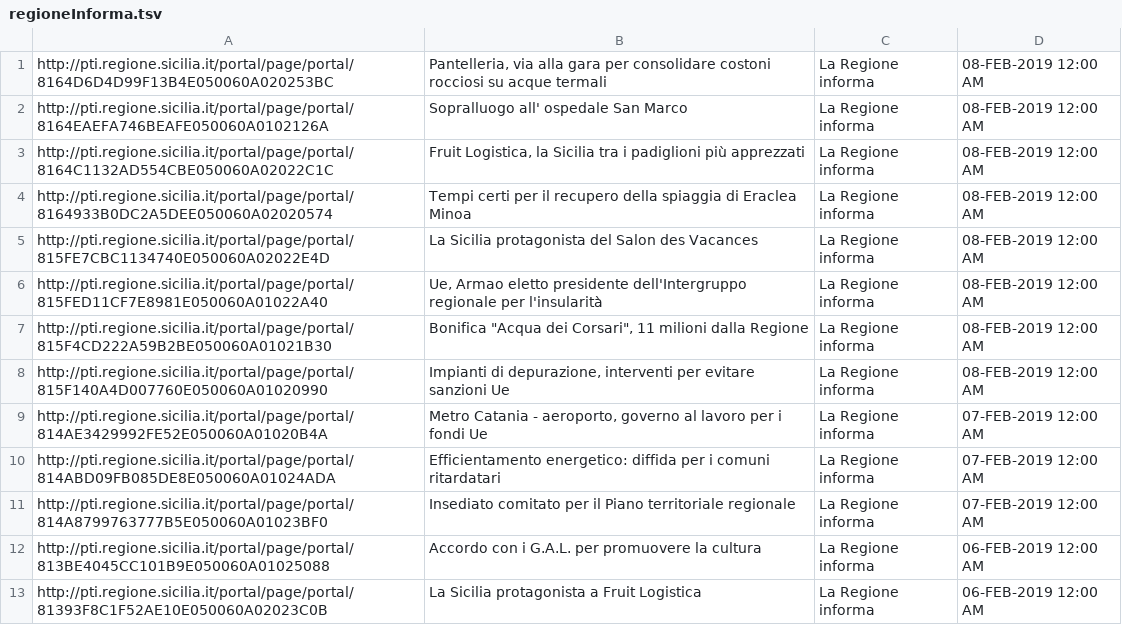
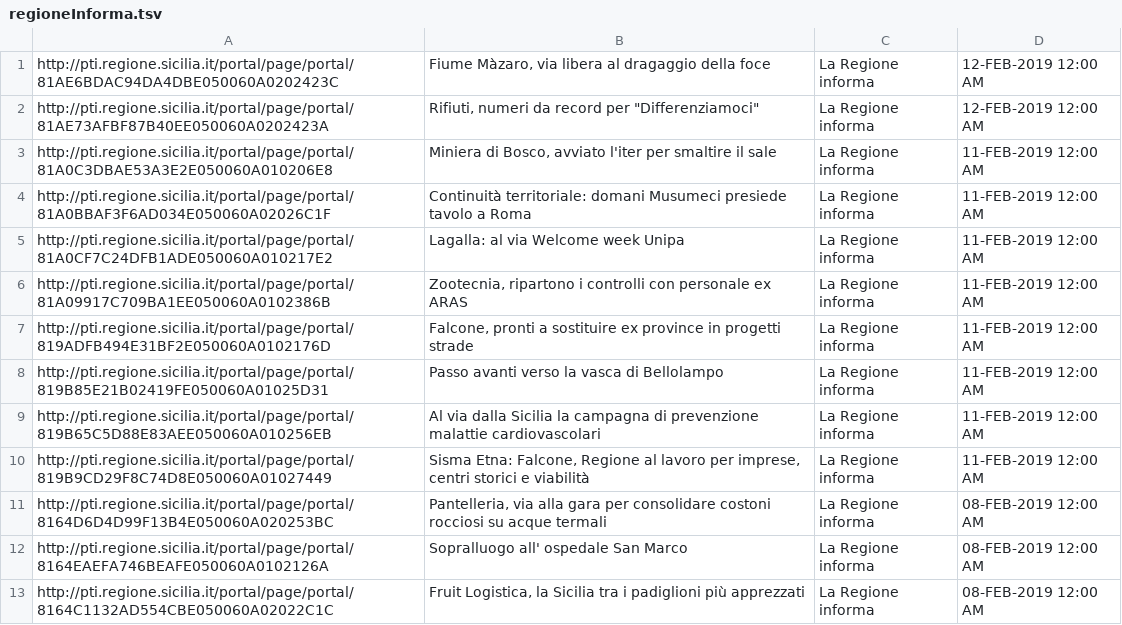
Before and after one commit to aborruso/regioneSiciliaNewsRSS, a TSV file: process/regioneInforma.tsv, drawn as a sheet; only a part is shown; the shorter side is filled out with more unchanged rows; the diff names each change by its address in the sheet, - before the commit and + after, or states it on an @@ line.

```diff
--- a/process/regioneInforma.tsv
+++ b/process/regioneInforma.tsv
+row 1: http://pti.regione.sicilia.it/portal/page/portal/81AE6BDAC94DA4DBE050060A0202423C | Fiume Màzaro, via libera al dragaggio della foce | La Regione informa | 12-FEB-2019 12:00 AM
+row 2: http://pti.regione.sicilia.it/portal/page/portal/81AE73AFBF87B40EE050060A0202423A | Rifiuti, numeri da record per "Differenziamoci" | La Regione informa | 12-FEB-2019 12:00 AM
+row 3: http://pti.regione.sicilia.it/portal/page/portal/81A0C3DBAE53A3E2E050060A010206E8 | Miniera di Bosco, avviato l'iter per smaltire il sale | La Regione informa | 11-FEB-2019 12:00 AM
+row 4: http://pti.regione.sicilia.it/portal/page/portal/81A0BBAF3F6AD034E050060A02026C1F | Continuità territoriale: domani Musumeci presiede tavolo a Roma | La Regione informa | 11-FEB-2019 12:00 AM
+row 5: http://pti.regione.sicilia.it/portal/page/portal/81A0CF7C24DFB1ADE050060A010217E2 | Lagalla: al via Welcome week Unipa | La Regione informa | 11-FEB-2019 12:00 AM
+row 6: http://pti.regione.sicilia.it/portal/page/portal/81A09917C709BA1EE050060A0102386B | Zootecnia, ripartono i controlli con personale ex ARAS | La Regione informa | 11-FEB-2019 12:00 AM
+row 7: http://pti.regione.sicilia.it/portal/page/portal/819ADFB494E31BF2E050060A0102176D | Falcone, pronti a sostituire ex province in progetti strade | La Regione informa | 11-FEB-2019 12:00 AM
+row 8: http://pti.regione.sicilia.it/portal/page/portal/819B85E21B02419FE050060A01025D31 | Passo avanti verso la vasca di Bellolampo | La Regione informa | 11-FEB-2019 12:00 AM
+row 9: http://pti.regione.sicilia.it/portal/page/portal/819B65C5D88E83AEE050060A010256EB | Al via dalla Sicilia la campagna di prevenzione malattie cardiovascolari | La Regione informa | 11-FEB-2019 12:00 AM
+row 10: http://pti.regione.sicilia.it/portal/page/portal/819B9CD29F8C74D8E050060A01027449 | Sisma Etna: Falcone, Regione al lavoro per imprese, centri storici e viabilità | La Regione informa | 11-FEB-2019 12:00 AM
```
Also changed, not shown: process/RSS.tsv, process/altroDate.tsv, 8 other files.
